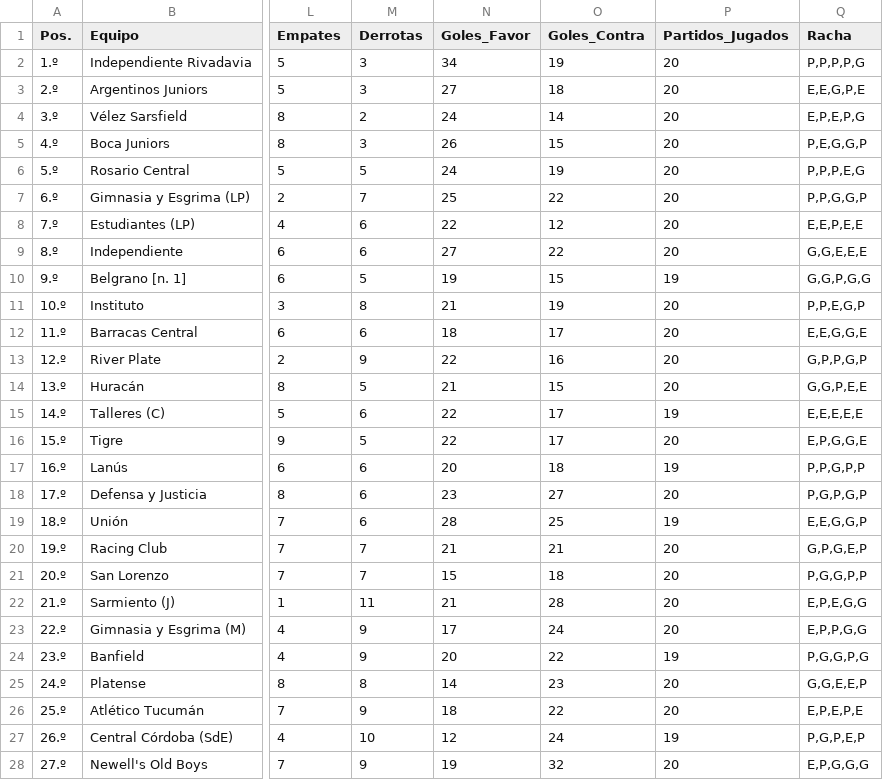
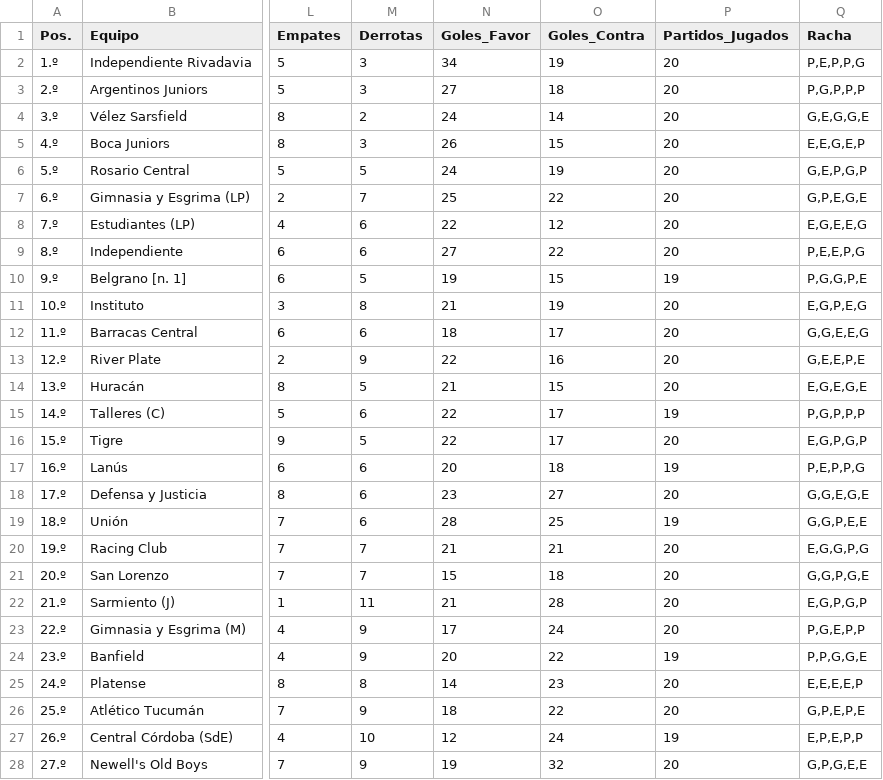
Before and after one commit to Juani10000/win-predictor, a CSV file: datos_procesados.csv, drawn as a sheet; only a part is shown, gaps mark what is left out; the diff covers the shown part only; the diff names each change by its address in the sheet, - before the commit and + after, or states it on an @@ line.

```diff
--- a/datos_procesados.csv
+++ b/datos_procesados.csv
-Q2 (Racha): P,P,P,P,G
+Q2 (Racha): P,E,P,P,G
-Q3 (Racha): E,E,G,P,E
+Q3 (Racha): P,G,P,P,P
-Q4 (Racha): E,P,E,P,G
+Q4 (Racha): G,E,G,G,E
-Q5 (Racha): P,E,G,G,P
+Q5 (Racha): E,E,G,E,P
-Q6 (Racha): P,P,P,E,G
+Q6 (Racha): G,E,P,G,P
-Q7 (Racha): P,P,G,G,P
+Q7 (Racha): G,P,E,G,E
-Q8 (Racha): E,E,P,E,E
+Q8 (Racha): E,G,E,E,G
-Q9 (Racha): G,G,E,E,E
+Q9 (Racha): P,E,E,P,G
-Q10 (Racha): G,G,P,G,G
+Q10 (Racha): P,G,G,P,E
-Q11 (Racha): P,P,E,G,P
+Q11 (Racha): E,G,P,E,G
-Q12 (Racha): E,E,G,G,E
+Q12 (Racha): G,G,E,E,G
-Q13 (Racha): G,P,P,G,P
+Q13 (Racha): G,E,E,P,E
-Q14 (Racha): G,G,P,E,E
+Q14 (Racha): E,G,E,G,E
-Q15 (Racha): E,E,E,E,E
+Q15 (Racha): P,G,P,P,P
-Q16 (Racha): E,P,G,G,E
+Q16 (Racha): E,G,P,G,P
-Q17 (Racha): P,P,G,P,P
+Q17 (Racha): P,E,P,P,G
-Q18 (Racha): P,G,P,G,P
+Q18 (Racha): G,G,E,G,E
-Q19 (Racha): E,E,G,G,P
+Q19 (Racha): G,G,P,E,E
-Q20 (Racha): G,P,G,E,P
+Q20 (Racha): E,G,G,P,G
-Q21 (Racha): P,G,G,P,P
+Q21 (Racha): G,G,P,G,E
-Q22 (Racha): E,P,E,G,G
+Q22 (Racha): E,G,P,G,P
-Q23 (Racha): E,P,P,G,G
+Q23 (Racha): P,G,E,P,P
-Q24 (Racha): P,G,G,P,G
+Q24 (Racha): P,P,G,G,E
-Q25 (Racha): G,G,E,E,P
+Q25 (Racha): E,E,E,E,P
-Q26 (Racha): E,P,E,P,E
+Q26 (Racha): G,P,E,P,E
-Q27 (Racha): P,G,P,E,P
+Q27 (Racha): E,P,E,P,P
-Q28 (Racha): E,P,G,G,G
+Q28 (Racha): G,P,G,E,E
```
Also changed, not shown: 3 edited cells elsewhere in this file.
